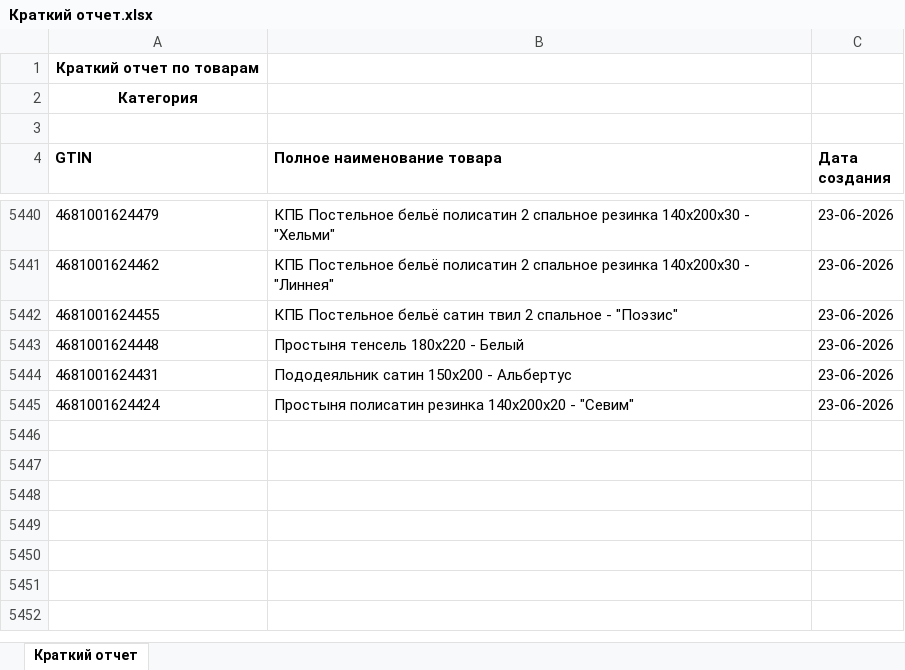
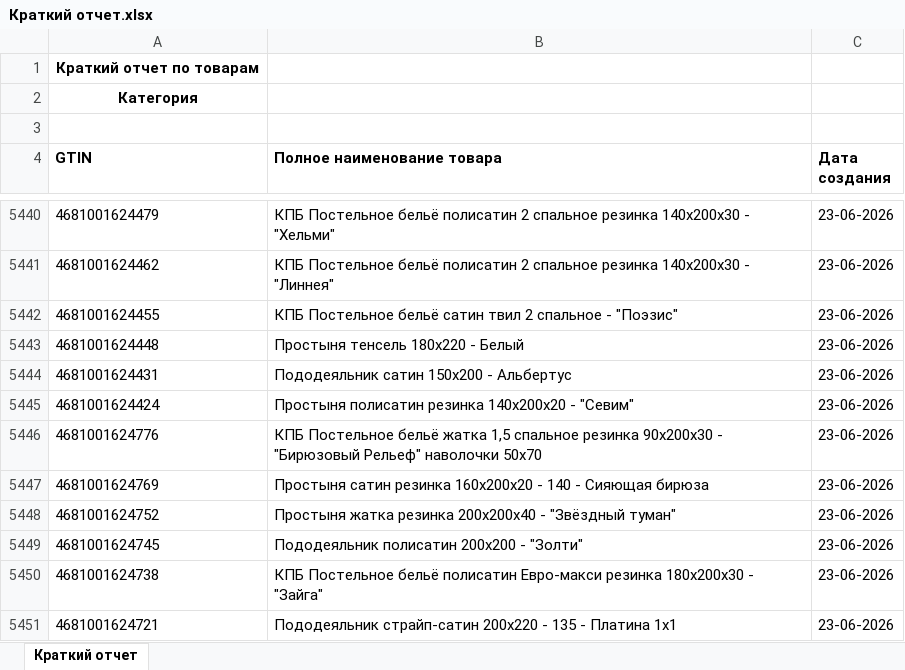
Before and after one commit to isergeich22/marking_system, an Excel workbook: public/Краткий отчет.xlsx, sheet Краткий отчет, drawn as a sheet; only a part is shown, gaps mark what is left out; values as stored, in another font and other column widths than the file's, no borders; the diff names each change by its address in the sheet, - before the commit and + after, or states it on an @@ line.

```diff
--- a/public/Краткий отчет.xlsx (sheet Краткий отчет)
+++ b/public/Краткий отчет.xlsx (sheet Краткий отчет)
+row 5446: 4681001624776 | КПБ Постельное бельё жатка 1,5 спальное резинка 90х200х30 - "Бирюзовый Рельеф" наволочки 50х70 | 23-06-2026
+row 5447: 4681001624769 | Простыня сатин резинка 160х200х20 - 140 - Сияющая бирюза | 23-06-2026
+row 5448: 4681001624752 | Простыня жатка резинка 200х200х40 - "Звёздный туман" | 23-06-2026
+row 5449: 4681001624745 | Пододеяльник полисатин 200х200 - "Золти" | 23-06-2026
+row 5450: 4681001624738 | КПБ Постельное бельё полисатин Евро-макси резинка 180х200х30 - "Зайга" | 23-06-2026
+row 5451: 4681001624721 | Пододеяльник страйп-сатин 200х220 - 135 - Платина 1х1 | 23-06-2026
```
Also changed, not shown: 1 other file.
